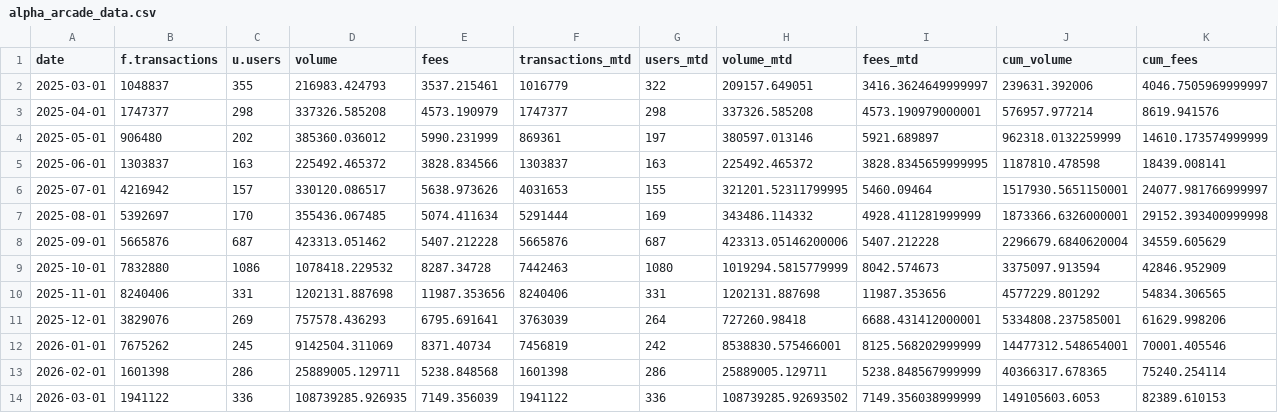
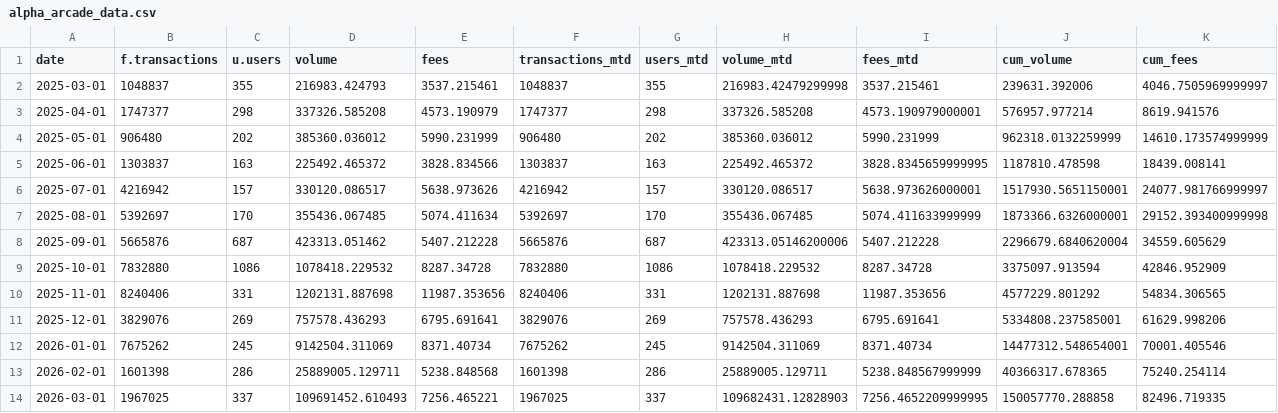
Before and after one commit to MarcLlopart/Alpha-Arcade-Dashboard, a CSV file: public/alpha_arcade_data.csv, drawn as a sheet.

```diff
--- a/public/alpha_arcade_data.csv
+++ b/public/alpha_arcade_data.csv
@@ -1,14 +1,14 @@
 "date","f.transactions","u.users","volume","fees","transactions_mtd","users_mtd","volume_mtd","fees_mtd","cum_volume","cum_fees"
-"2025-03-01",1048837,355,216983.424793,3537.215461,1016779,322,209157.649051,3416.3624649999997,239631.392006,4046.7505969999997
+"2025-03-01",1048837,355,216983.424793,3537.215461,1048837,355,216983.42479299998,3537.215461,239631.392006,4046.7505969999997
 "2025-04-01",1747377,298,337326.585208,4573.190979,1747377,298,337326.585208,4573.190979000001,576957.977214,8619.941576
-"2025-05-01",906480,202,385360.036012,5990.231999,869361,197,380597.013146,5921.689897,962318.0132259999,14610.173574999999
+"2025-05-01",906480,202,385360.036012,5990.231999,906480,202,385360.036012,5990.231999,962318.0132259999,14610.173574999999
 "2025-06-01",1303837,163,225492.465372,3828.834566,1303837,163,225492.465372,3828.8345659999995,1187810.478598,18439.008141
-"2025-07-01",4216942,157,330120.086517,5638.973626,4031653,155,321201.52311799995,5460.09464,1517930.5651150001,24077.981766999997
-"2025-08-01",5392697,170,355436.067485,5074.411634,5291444,169,343486.114332,4928.411281999999,1873366.6326000001,29152.393400999998
+"2025-07-01",4216942,157,330120.086517,5638.973626,4216942,157,330120.086517,5638.973626000001,1517930.5651150001,24077.981766999997
+"2025-08-01",5392697,170,355436.067485,5074.411634,5392697,170,355436.067485,5074.411633999999,1873366.6326000001,29152.393400999998
 "2025-09-01",5665876,687,423313.051462,5407.212228,5665876,687,423313.05146200006,5407.212228,2296679.6840620004,34559.605629
-"2025-10-01",7832880,1086,1078418.229532,8287.34728,7442463,1080,1019294.5815779999,8042.574673,3375097.913594,42846.952909
+"2025-10-01",7832880,1086,1078418.229532,8287.34728,7832880,1086,1078418.229532,8287.34728,3375097.913594,42846.952909
 "2025-11-01",8240406,331,1202131.887698,11987.353656,8240406,331,1202131.887698,11987.353656,4577229.801292,54834.306565
-"2025-12-01",3829076,269,757578.436293,6795.691641,3763039,264,727260.98418,6688.431412000001,5334808.237585001,61629.998206
-"2026-01-01",7675262,245,9142504.311069,8371.40734,7456819,242,8538830.575466001,8125.568202999999,14477312.548654001,70001.405546
+"2025-12-01",3829076,269,757578.436293,6795.691641,3829076,269,757578.436293,6795.691641,5334808.237585001,61629.998206
+"2026-01-01",7675262,245,9142504.311069,8371.40734,7675262,245,9142504.311069,8371.40734,14477312.548654001,70001.405546
 "2026-02-01",1601398,286,25889005.129711,5238.848568,1601398,286,25889005.129711,5238.848567999999,40366317.678365,75240.254114
-"2026-03-01",1941122,336,108739285.926935,7149.356039,1941122,336,108739285.92693502,7149.356038999999,149105603.6053,82389.610153
+"2026-03-01",1967025,337,109691452.610493,7256.465221,1967025,337,109682431.12828903,7256.4652209999995,150057770.288858,82496.719335
```
